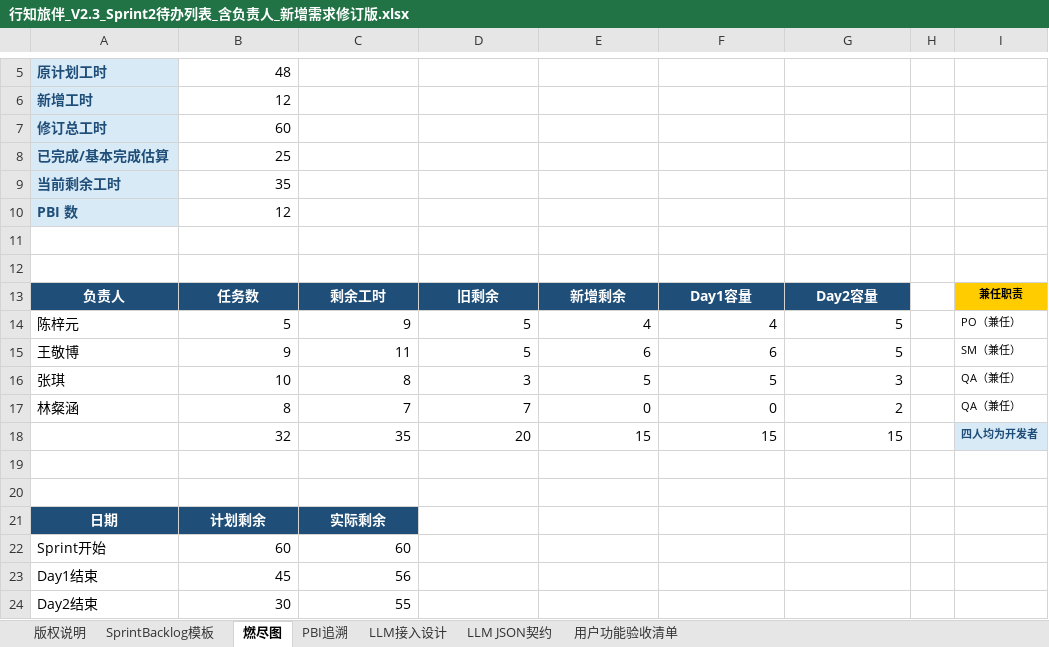
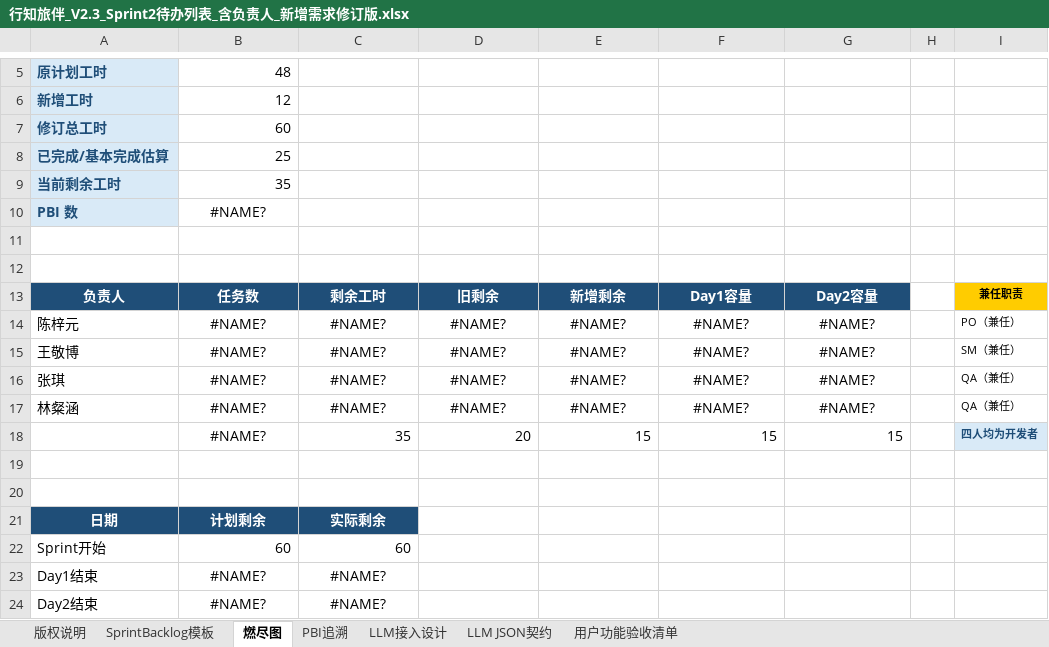
Before and after one commit to wangjingbo22/imagine, an Excel workbook: doc/行知旅伴_V2.3_Sprint2待办列表_含负责人_新增需求修订版.xlsx, sheet 燃尽图, drawn as a sheet; only a part is shown, gaps mark what is left out; values as stored, in another font and other column widths than the file's, no borders; charts and pictures and conditional formats not drawn; the diff covers the shown part only; the diff names each change by its address in the sheet, - before the commit and + after, or states it on an @@ line.

```diff
--- a/doc/行知旅伴_V2.3_Sprint2待办列表_含负责人_新增需求修订版.xlsx (sheet 燃尽图)
+++ b/doc/行知旅伴_V2.3_Sprint2待办列表_含负责人_新增需求修订版.xlsx (sheet 燃尽图)
-B10: 12
+B10: #NAME?
-B10 alignment: right
+B10 alignment: center
-B14: 5
+B14: #NAME?
-B14:G17 alignment: right
+B14:G17 alignment: center
-C14: 9
+C14: #NAME?
-D14:D15: 5
+D14:D15: #NAME?
-E14: 4
+E14: #NAME?
-F14: 4
+F14: #NAME?
-G14:G15: 5
+G14:G15: #NAME?
-B15: 9
+B15: #NAME?
-C15: 11
+C15: #NAME?
-E15: 6
+E15: #NAME?
-F15: 6
+F15: #NAME?
-B16: 10
+B16: #NAME?
-C16: 8
+C16: #NAME?
-D16: 3
+D16: #NAME?
-E16: 5
+E16: #NAME?
-F16: 5
+F16: #NAME?
-G16: 3
+G16: #NAME?
-B17: 8
+B17: #NAME?
-C17: 7
+C17: #NAME?
-D17: 7
+D17: #NAME?
-E17: 0
+E17: #NAME?
-F17: 0
+F17: #NAME?
-G17: 2
+G17: #NAME?
-B18: 32
+B18: #NAME?
-B18 alignment: right
+B18 alignment: center
-B23: 45
+B23: #NAME?
-B23:C24 alignment: right
+B23:C24 alignment: center
-C23: 56
+C23: #NAME?
-B24: 30
+B24: #NAME?
-C24: 55
+C24: #NAME?
```
Also changed, not shown: 3 edited cells and cell formats elsewhere in this sheet, sheet SprintBacklog模板, sheet PBI追溯, sheet 用户功能验收清单, formulas that keep their value, charts or pictures, doc/行知旅伴_V2.3_Sprint1待办列表_含负责人.xlsx, doc/行知旅伴_V2.3_产品待办列表_含负责人.xlsx, 3 other files.
